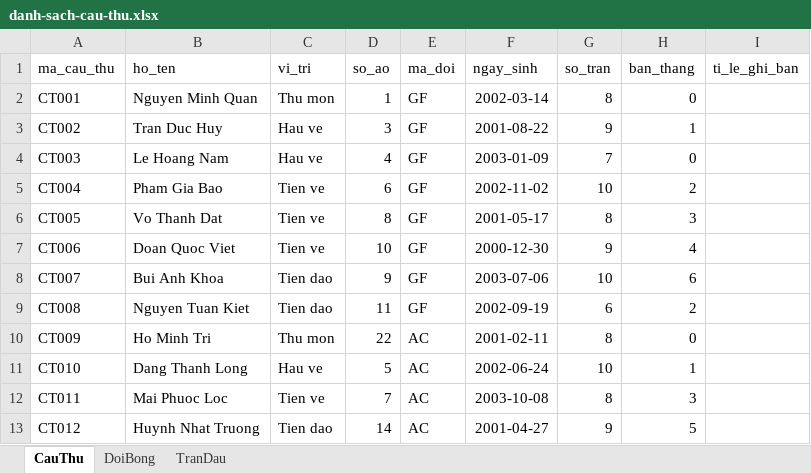
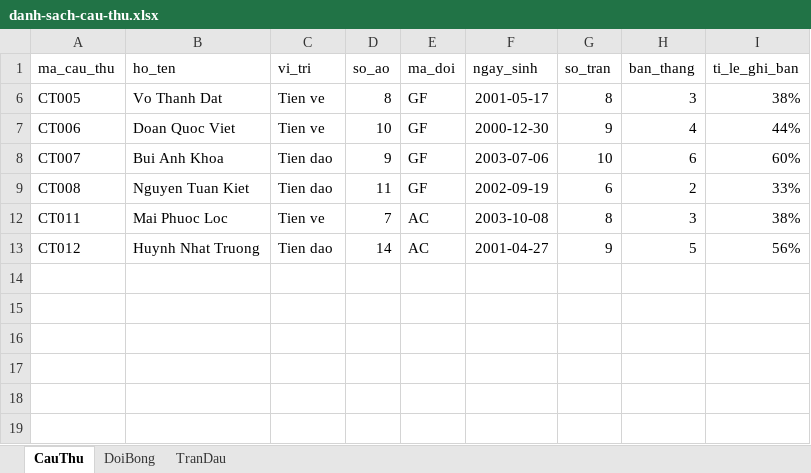
Before and after one commit to hathup23-sketch/HNKS26CNTT3_Nhap_Mon_CNTT_Session20, an Excel workbook: Starter_Kit_GreenField_FC/starter-kit/greenfield-fc/data/danh-sach-cau-thu.xlsx, sheet CauThu, drawn as a sheet; values as stored, in another font and other column widths than the file's, no borders; table styles not drawn; the diff names each change by its address in the sheet, - before the commit and + after, or states it on an @@ line.

Commit message:
Add files via upload

```diff
--- a/Starter_Kit_GreenField_FC/starter-kit/greenfield-fc/data/danh-sach-cau-thu.xlsx (sheet CauThu)
+++ b/Starter_Kit_GreenField_FC/starter-kit/greenfield-fc/data/danh-sach-cau-thu.xlsx (sheet CauThu)
-row 2: CT001 | Nguyen Minh Quan | Thu mon | 1 | GF | 2002-03-14 | 8 | 0
-row 3: CT002 | Tran Duc Huy | Hau ve | 3 | GF | 2001-08-22 | 9 | 1
-row 4: CT003 | Le Hoang Nam | Hau ve | 4 | GF | 2003-01-09 | 7 | 0
-row 5: CT004 | Pham Gia Bao | Tien ve | 6 | GF | 2002-11-02 | 10 | 2
-I6 (ti_le_ghi_ban): (empty)
+I6 (ti_le_ghi_ban): 38%
-I7 (ti_le_ghi_ban): (empty)
+I7 (ti_le_ghi_ban): 44%
-I8 (ti_le_ghi_ban): (empty)
+I8 (ti_le_ghi_ban): 60%
-I9 (ti_le_ghi_ban): (empty)
+I9 (ti_le_ghi_ban): 33%
-row 10: CT009 | Ho Minh Tri | Thu mon | 22 | AC | 2001-02-11 | 8 | 0
-row 11: CT010 | Dang Thanh Long | Hau ve | 5 | AC | 2002-06-24 | 10 | 1
-I12 (ti_le_ghi_ban): (empty)
+I12 (ti_le_ghi_ban): 38%
-I13 (ti_le_ghi_ban): (empty)
+I13 (ti_le_ghi_ban): 56%
```
Also changed, not shown: sheet TranDau, hidden cells.
